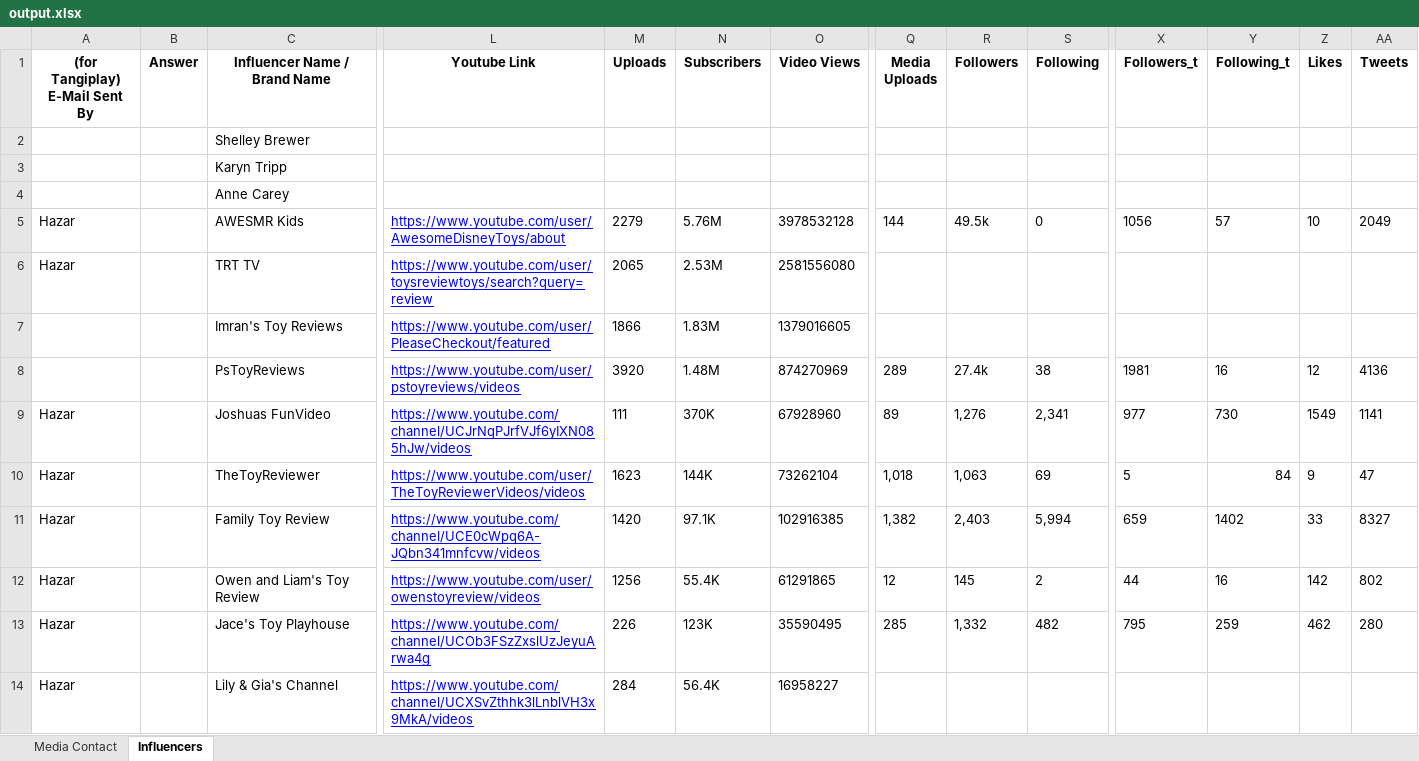
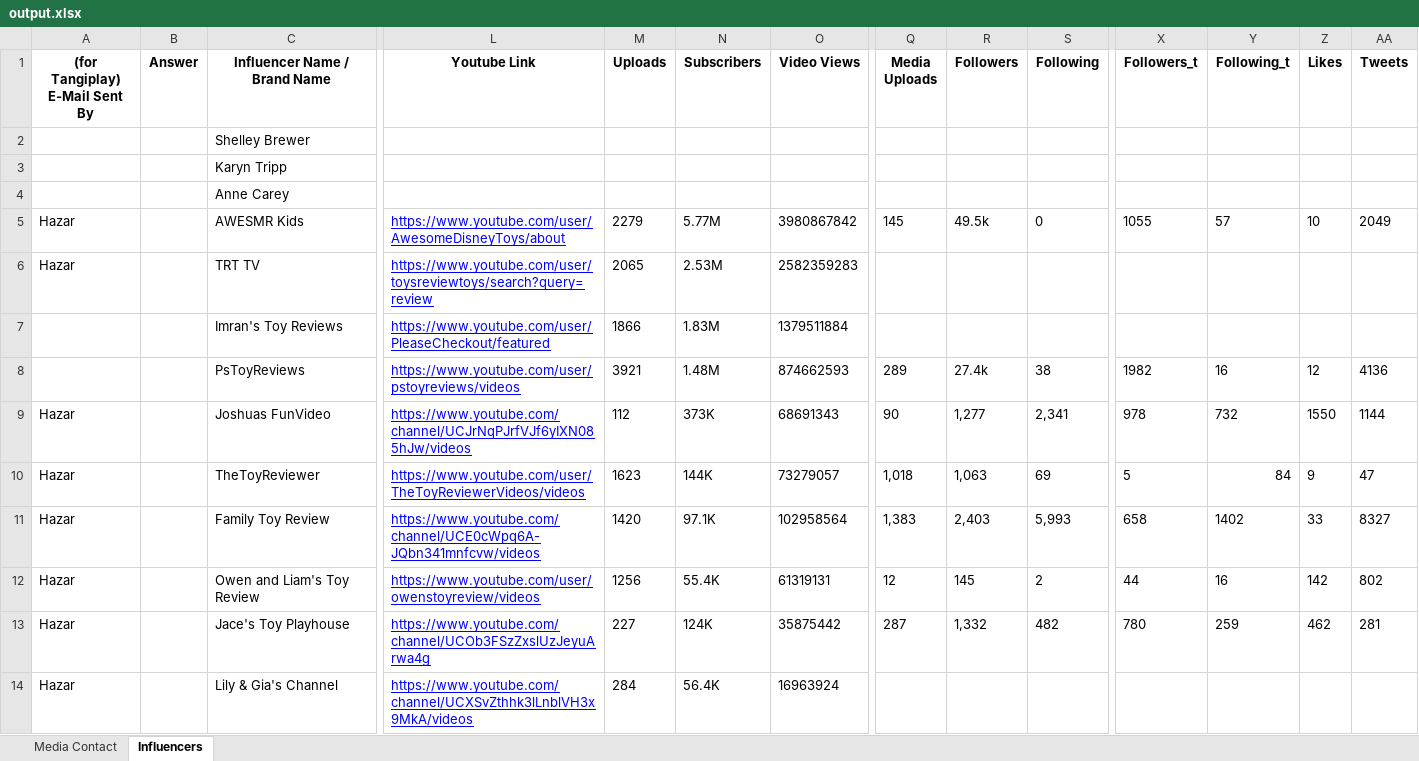
Before and after one commit to muhammetssen/DatabaseUpdater, an Excel workbook: output.xlsx, sheet Influencers, drawn as a sheet; only a part is shown, gaps mark what is left out; values as stored, in another font and other column widths than the file's, no borders; conditional formats not drawn; the diff covers the shown part only; the diff names each change by its address in the sheet, - before the commit and + after, or states it on an @@ line.

Commit message:
Instagram function uses a profile to avoid getting band.

```diff
--- a/output.xlsx (sheet Influencers)
+++ b/output.xlsx (sheet Influencers)
-N5 (Subscribers): 5.76M
+N5 (Subscribers): 5.77M
-O5 (Video Views): 3978532128
+O5 (Video Views): 3980867842
-Q5 (Media Uploads): 144
+Q5 (Media Uploads): 145
-X5 (Followers_t): 1056
+X5 (Followers_t): 1055
-O6 (Video Views): 2581556080
+O6 (Video Views): 2582359283
-O7 (Video Views): 1379016605
+O7 (Video Views): 1379511884
-M8 (Uploads): 3920
+M8 (Uploads): 3921
-O8 (Video Views): 874270969
+O8 (Video Views): 874662593
-X8 (Followers_t): 1981
+X8 (Followers_t): 1982
-M9 (Uploads): 111
+M9 (Uploads): 112
-N9 (Subscribers): 370K
+N9 (Subscribers): 373K
-O9 (Video Views): 67928960
+O9 (Video Views): 68691343
-Q9 (Media Uploads): 89
+Q9 (Media Uploads): 90
-R9 (Followers): 1,276
+R9 (Followers): 1,277
-X9 (Followers_t): 977
+X9 (Followers_t): 978
-Y9 (Following_t): 730
+Y9 (Following_t): 732
-Z9 (Likes): 1549
+Z9 (Likes): 1550
-AA9 (Tweets): 1141
+AA9 (Tweets): 1144
-O10 (Video Views): 73262104
+O10 (Video Views): 73279057
-O11 (Video Views): 102916385
+O11 (Video Views): 102958564
-Q11 (Media Uploads): 1,382
+Q11 (Media Uploads): 1,383
-S11 (Following): 5,994
+S11 (Following): 5,993
-X11 (Followers_t): 659
+X11 (Followers_t): 658
-O12 (Video Views): 61291865
+O12 (Video Views): 61319131
-M13 (Uploads): 226
+M13 (Uploads): 227
-N13 (Subscribers): 123K
+N13 (Subscribers): 124K
-O13 (Video Views): 35590495
+O13 (Video Views): 35875442
-Q13 (Media Uploads): 285
+Q13 (Media Uploads): 287
-X13 (Followers_t): 795
+X13 (Followers_t): 780
-AA13 (Tweets): 280
+AA13 (Tweets): 281
-O14 (Video Views): 16958227
+O14 (Video Views): 16963924
```
Also changed, not shown: 72 edited cells and cell formats elsewhere in this sheet, 2 other files.
